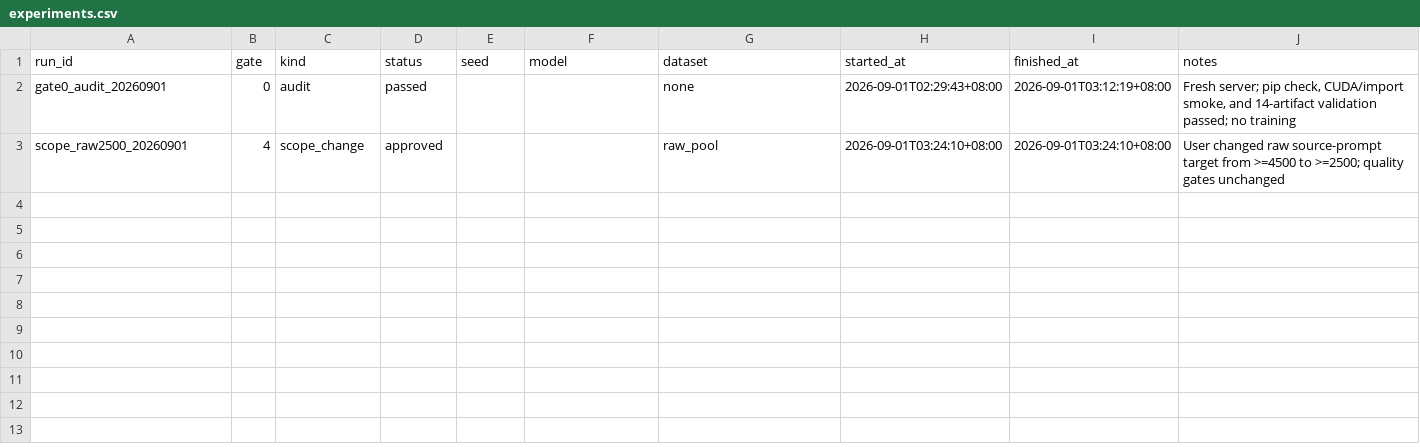
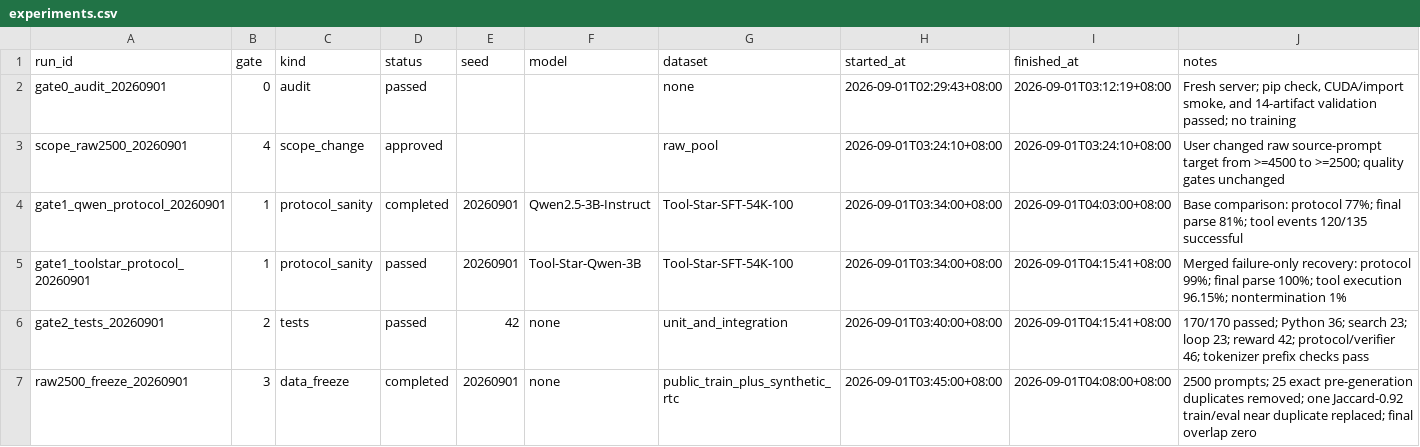
Before and after one commit to fusq-zt/toolforge-rl, a CSV file: experiments.csv, drawn as a sheet.

Commit message:
feat: pass Gate 2 executable tools and verifiers

```diff
--- a/experiments.csv
+++ b/experiments.csv
@@ -3 +3,5 @@ gate0_audit_20260901,0,audit,passed,,,none,2026-09-01T02:29:43+08:00,2026-09-01T
 scope_raw2500_20260901,4,scope_change,approved,,,raw_pool,2026-09-01T03:24:10+08:00,2026-09-01T03:24:10+08:00,"User changed raw source-prompt target from >=4500 to >=2500; quality gates unchanged"
+gate1_qwen_protocol_20260901,1,protocol_sanity,completed,20260901,Qwen2.5-3B-Instruct,Tool-Star-SFT-54K-100,2026-09-01T03:34:00+08:00,2026-09-01T04:03:00+08:00,"Base comparison: protocol 77%; final parse 81%; tool events 120/135 successful"
+gate1_toolstar_protocol_20260901,1,protocol_sanity,passed,20260901,Tool-Star-Qwen-3B,Tool-Star-SFT-54K-100,2026-09-01T03:34:00+08:00,2026-09-01T04:15:41+08:00,"Merged failure-only recovery: protocol 99%; final parse 100%; tool execution 96.15%; nontermination 1%"
+gate2_tests_20260901,2,tests,passed,42,none,unit_and_integration,2026-09-01T03:40:00+08:00,2026-09-01T04:15:41+08:00,"170/170 passed; Python 36; search 23; loop 23; reward 42; protocol/verifier 46; tokenizer prefix checks pass"
+raw2500_freeze_20260901,3,data_freeze,completed,20260901,none,public_train_plus_synthetic_rtc,2026-09-01T03:45:00+08:00,2026-09-01T04:08:00+08:00,"2500 prompts; 25 exact pre-generation duplicates removed; one Jaccard-0.92 train/eval near duplicate replaced; final overlap zero"
```
Also changed, not shown: 17 other files.
